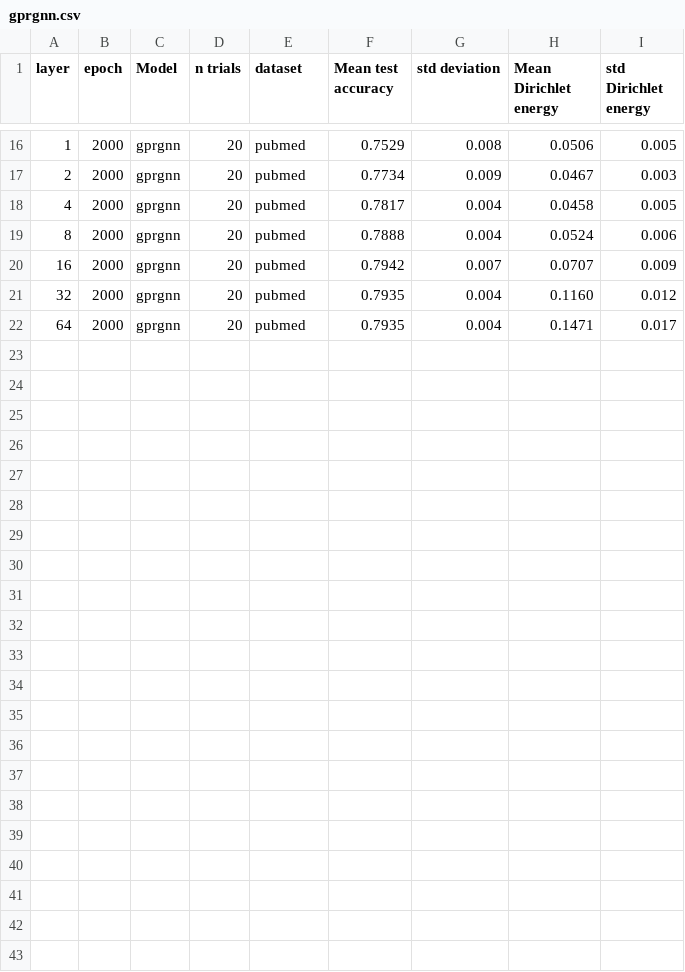
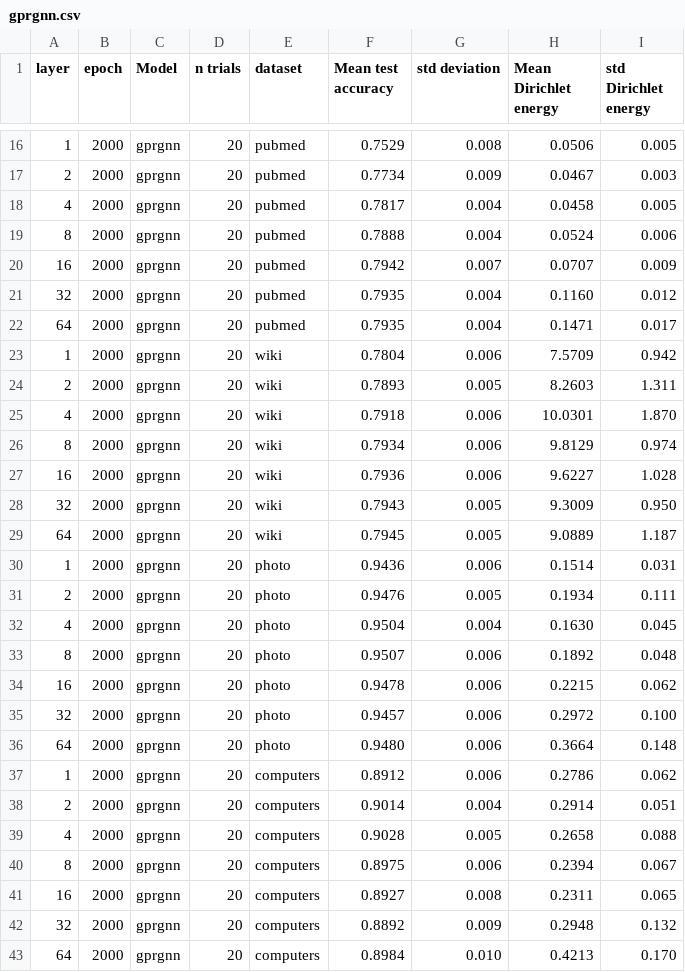
Before and after one commit to Luosmallrui/Accept, a CSV file: AERO-GNN-main/results/gprgnn.csv, drawn as a sheet; only a part is shown, gaps mark what is left out; the diff names each change by its address in the sheet, - before the commit and + after, or states it on an @@ line.

```diff
--- a/AERO-GNN-main/results/gprgnn.csv
+++ b/AERO-GNN-main/results/gprgnn.csv
+row 23: 1 | 2000 | gprgnn | 20 | wiki | 0.7804 | 0.006 | 7.5709 | 0.942
+row 24: 2 | 2000 | gprgnn | 20 | wiki | 0.7893 | 0.005 | 8.2603 | 1.311
+row 25: 4 | 2000 | gprgnn | 20 | wiki | 0.7918 | 0.006 | 10.0301 | 1.870
+row 26: 8 | 2000 | gprgnn | 20 | wiki | 0.7934 | 0.006 | 9.8129 | 0.974
+row 27: 16 | 2000 | gprgnn | 20 | wiki | 0.7936 | 0.006 | 9.6227 | 1.028
+row 28: 32 | 2000 | gprgnn | 20 | wiki | 0.7943 | 0.005 | 9.3009 | 0.950
+row 29: 64 | 2000 | gprgnn | 20 | wiki | 0.7945 | 0.005 | 9.0889 | 1.187
+row 30: 1 | 2000 | gprgnn | 20 | photo | 0.9436 | 0.006 | 0.1514 | 0.031
+row 31: 2 | 2000 | gprgnn | 20 | photo | 0.9476 | 0.005 | 0.1934 | 0.111
+row 32: 4 | 2000 | gprgnn | 20 | photo | 0.9504 | 0.004 | 0.1630 | 0.045
+row 33: 8 | 2000 | gprgnn | 20 | photo | 0.9507 | 0.006 | 0.1892 | 0.048
+row 34: 16 | 2000 | gprgnn | 20 | photo | 0.9478 | 0.006 | 0.2215 | 0.062
+row 35: 32 | 2000 | gprgnn | 20 | photo | 0.9457 | 0.006 | 0.2972 | 0.100
+row 36: 64 | 2000 | gprgnn | 20 | photo | 0.9480 | 0.006 | 0.3664 | 0.148
+row 37: 1 | 2000 | gprgnn | 20 | computers | 0.8912 | 0.006 | 0.2786 | 0.062
+row 38: 2 | 2000 | gprgnn | 20 | computers | 0.9014 | 0.004 | 0.2914 | 0.051
+row 39: 4 | 2000 | gprgnn | 20 | computers | 0.9028 | 0.005 | 0.2658 | 0.088
+row 40: 8 | 2000 | gprgnn | 20 | computers | 0.8975 | 0.006 | 0.2394 | 0.067
+row 41: 16 | 2000 | gprgnn | 20 | computers | 0.8927 | 0.008 | 0.2311 | 0.065
+row 42: 32 | 2000 | gprgnn | 20 | computers | 0.8892 | 0.009 | 0.2948 | 0.132
+row 43: 64 | 2000 | gprgnn | 20 | computers | 0.8984 | 0.010 | 0.4213 | 0.170
```
Also changed, not shown: AERO-GNN-main/results/gt.csv, 2 other files.
